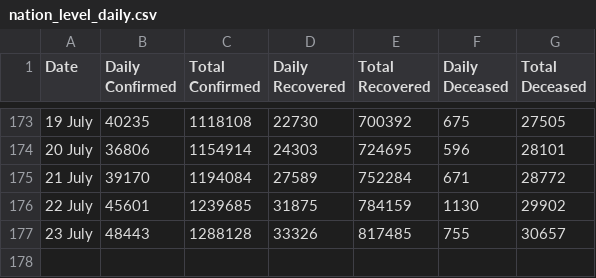
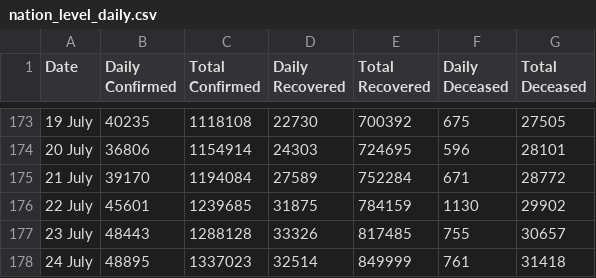
Before and after one commit to imdevskp/covid-19-india-data, a CSV file: nation_level_daily.csv, drawn as a sheet; only a part is shown, gaps mark what is left out.

```diff
--- a/nation_level_daily.csv
+++ b/nation_level_daily.csv
@@ -177 +177,2 @@ Date,Daily Confirmed,Total Confirmed,Daily Recovered,Total Recovered,Daily Decea
 23 July ,48443,1288128,33326,817485,755,30657
+24 July ,48895,1337023,32514,849999,761,31418
```
Also changed, not shown: complete.csv, district_level_latest.csv, 4 other files.
